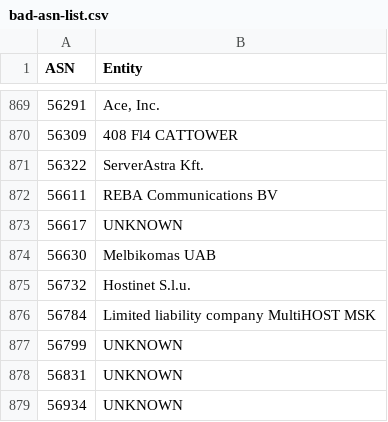
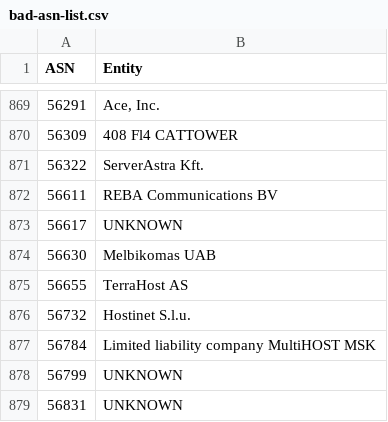
Before and after one commit to AndrewDaws/bad-asn-list, a CSV file: bad-asn-list.csv, drawn as a sheet; only a part is shown, gaps mark what is left out; the shorter side is filled out with more unchanged rows.

Commit message:
Added TerraHost ASN.

```diff
--- a/bad-asn-list.csv
+++ b/bad-asn-list.csv
@@ -874,2 +874,3 @@ ASN,Entity
 56630,"Melbikomas UAB"
+56655,"TerraHost AS"
 56732,"Hostinet S.l.u."
```
